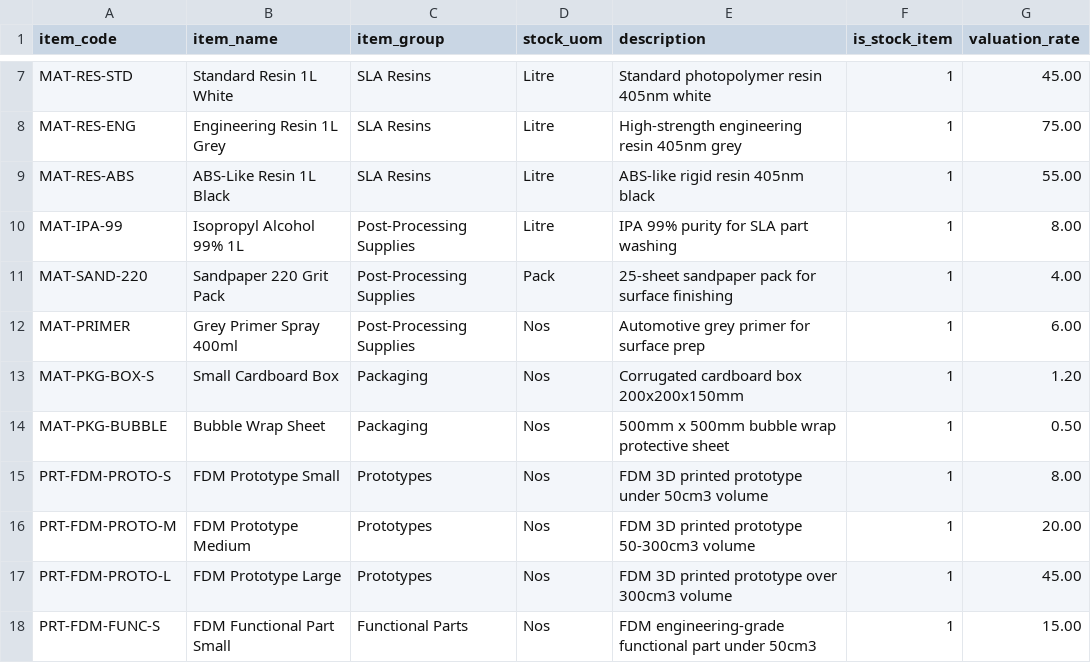
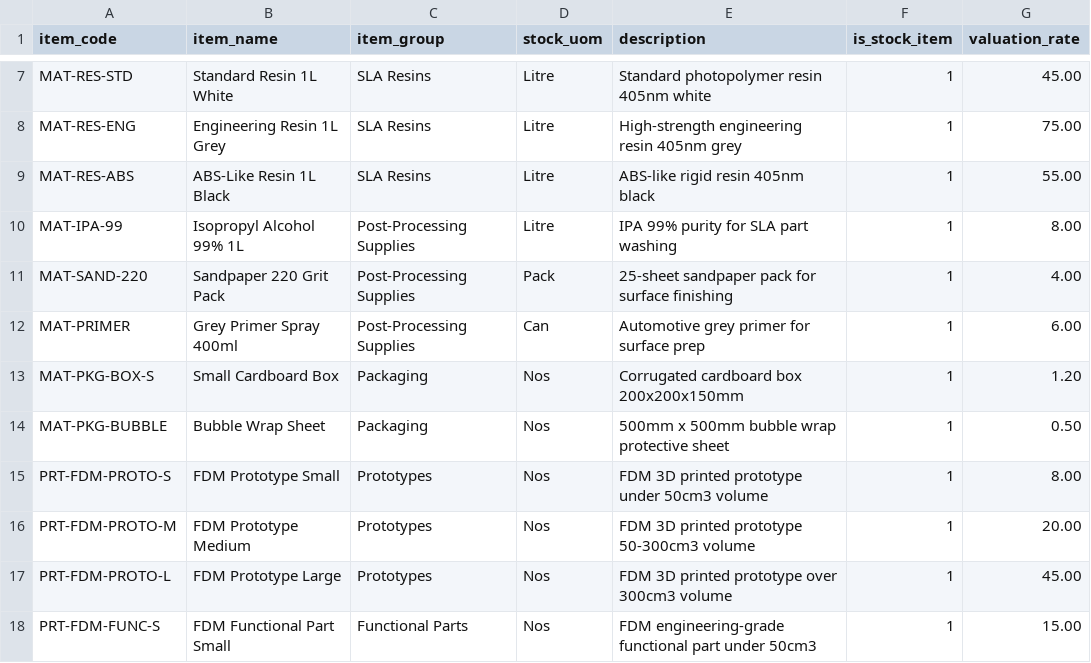
Before and after one commit to fafadiatech/demostackkit, a CSV file: industries/print3d/data/items.csv, drawn as a sheet; only a part is shown, gaps mark what is left out.

Commit message:
ref #9: fixed missing data issues

```diff
--- a/industries/print3d/data/items.csv
+++ b/industries/print3d/data/items.csv
@@ -11,3 +11,3 @@ MAT-IPA-99,Isopropyl Alcohol 99% 1L,Post-Processing Supplies,Litre,IPA 99% purit
 MAT-SAND-220,Sandpaper 220 Grit Pack,Post-Processing Supplies,Pack,25-sheet sandpaper pack for surface finishing,1,4.00
-MAT-PRIMER,Grey Primer Spray 400ml,Post-Processing Supplies,Nos,Automotive grey primer for surface prep,1,6.00
+MAT-PRIMER,Grey Primer Spray 400ml,Post-Processing Supplies,Can,Automotive grey primer for surface prep,1,6.00
 MAT-PKG-BOX-S,Small Cardboard Box,Packaging,Nos,Corrugated cardboard box 200x200x150mm,1,1.20
```
Also changed, not shown: 29 other files.
